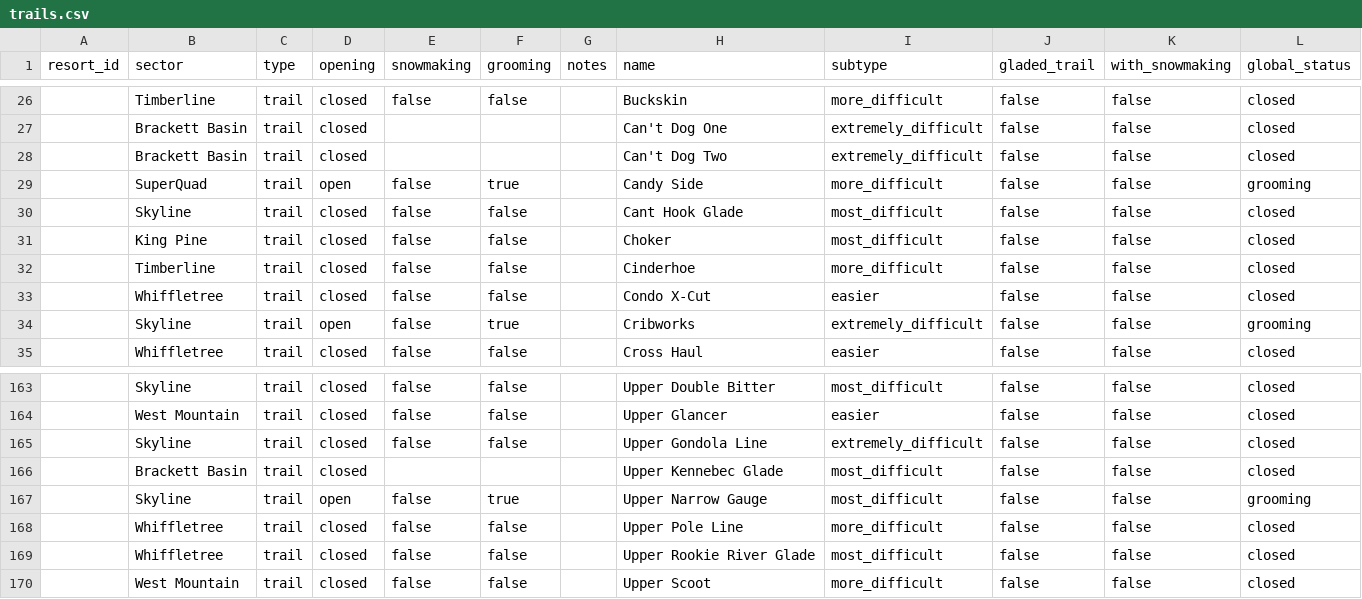
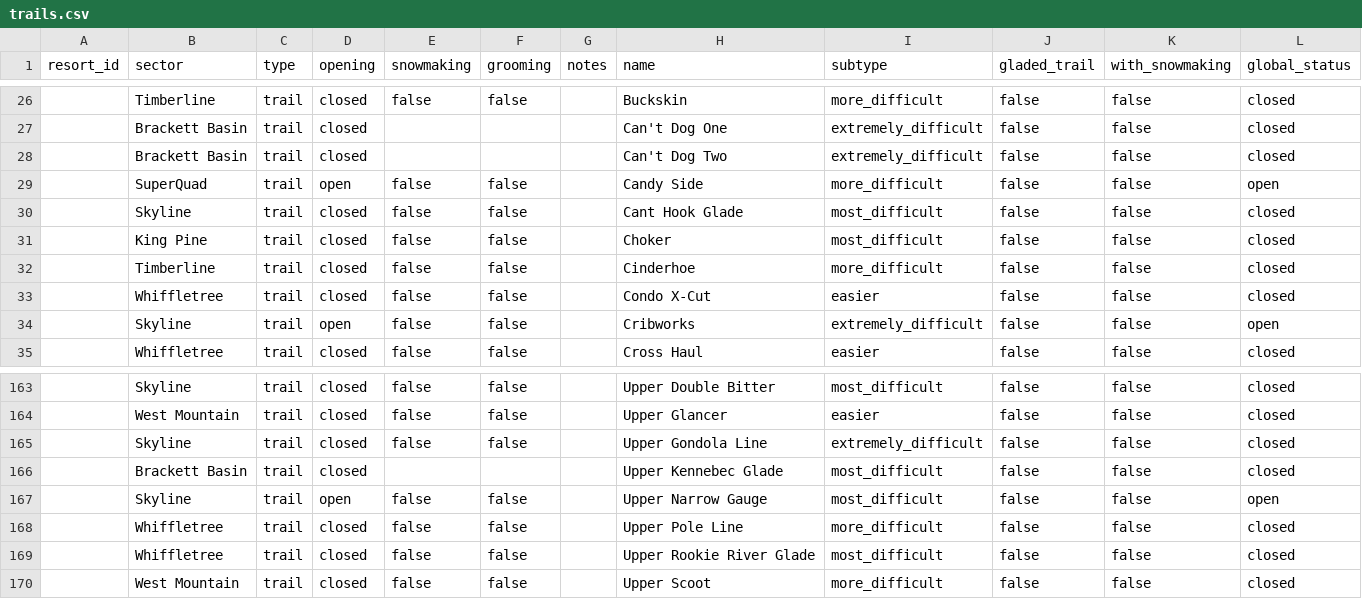
Before and after one commit to abkfenris/sugarloaf, a CSV file: trails.csv, drawn as a sheet; only a part is shown, gaps mark what is left out.

```diff
--- a/trails.csv
+++ b/trails.csv
@@ -28,3 +28,3 @@ resort_id,sector,type,opening,snowmaking,grooming,notes,name,subtype,gladed_trai
 ,Brackett Basin,trail,closed,,,,Can't Dog Two,extremely_difficult,false,false,closed
-,SuperQuad,trail,open,false,true,,Candy Side,more_difficult,false,false,grooming
+,SuperQuad,trail,open,false,false,,Candy Side,more_difficult,false,false,open
 ,Skyline,trail,closed,false,false,,Cant Hook Glade,most_difficult,false,false,closed
@@ -33,3 +33,3 @@ resort_id,sector,type,opening,snowmaking,grooming,notes,name,subtype,gladed_trai
 ,Whiffletree,trail,closed,false,false,,Condo X-Cut,easier,false,false,closed
-,Skyline,trail,open,false,true,,Cribworks,extremely_difficult,false,false,grooming
+,Skyline,trail,open,false,false,,Cribworks,extremely_difficult,false,false,open
 ,Whiffletree,trail,closed,false,false,,Cross Haul,easier,false,false,closed
@@ -166,3 +166,3 @@ resort_id,sector,type,opening,snowmaking,grooming,notes,name,subtype,gladed_trai
 ,Brackett Basin,trail,closed,,,,Upper Kennebec Glade,most_difficult,false,false,closed
-,Skyline,trail,open,false,true,,Upper Narrow Gauge,most_difficult,false,false,grooming
+,Skyline,trail,open,false,false,,Upper Narrow Gauge,most_difficult,false,false,open
 ,Whiffletree,trail,closed,false,false,,Upper Pole Line,more_difficult,false,false,closed
```
Also changed, not shown: lifts.csv.
